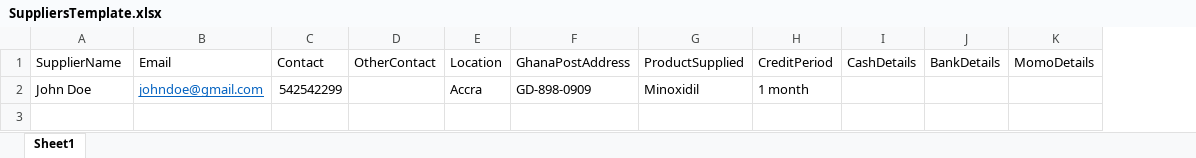
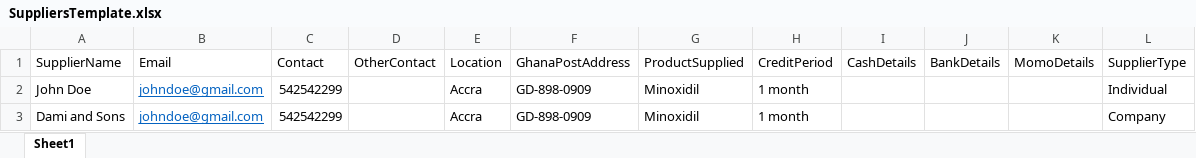
Before and after one commit to wantwi/tinatett-pos, an Excel workbook: public/xcelTemplates/SuppliersTemplate.xlsx, sheet Sheet1, drawn as a sheet; values as stored, in another font and other column widths than the file's, no borders; the diff names each change by its address in the sheet, - before the commit and + after, or states it on an @@ line.

```diff
--- a/public/xcelTemplates/SuppliersTemplate.xlsx (sheet Sheet1)
+++ b/public/xcelTemplates/SuppliersTemplate.xlsx (sheet Sheet1)
+column L (SupplierType), row 2: Individual
+row 3: Dami and Sons | johndoe@gmail.com | 542542299 |  | Accra | GD-898-0909 | Minoxidil | 1 month |  |  |  | Company
```
Also changed, not shown: public/xcelTemplates/CustomersTemplate.xlsx, public/xcelTemplates/ProductsTemplate.xlsx, 10 other files.
